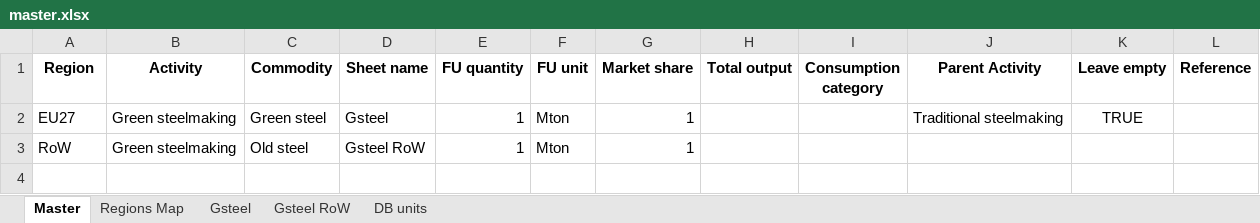
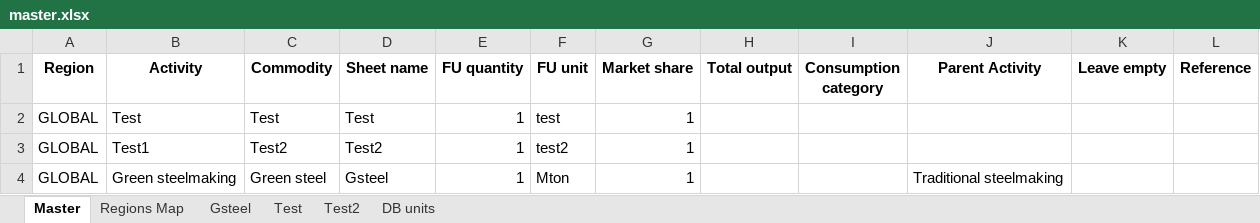
Before and after one commit to SESAM-Polimi/FIONA, an Excel workbook: conceptual test/master.xlsx, sheet Master, drawn as a sheet; values as stored, in another font and other column widths than the file's, no borders; removed rows and columns are numbered as before the commit, all else as after; the diff names each change by its address in the sheet, - before the commit and + after, or states it on an @@ line.

```diff
--- a/conceptual test/master.xlsx (sheet Master)
+++ b/conceptual test/master.xlsx (sheet Master)
-sheet tab: Gsteel RoW
+sheet tab: Test
+sheet tab: Test2
+row 2: GLOBAL | Test | Test | Test | 1 | test | 1
+row 3: GLOBAL | Test1 | Test2 | Test2 | 1 | test2 | 1
-A4 (Region): EU27
+A4 (Region): GLOBAL
-K4 (Leave empty): TRUE
+K4 (Leave empty): (empty)
-row 3: RoW | Green steelmaking | Old steel | Gsteel RoW | 1 | Mton | 1
```
Also changed, not shown: sheet Gsteel, 2 other files.
